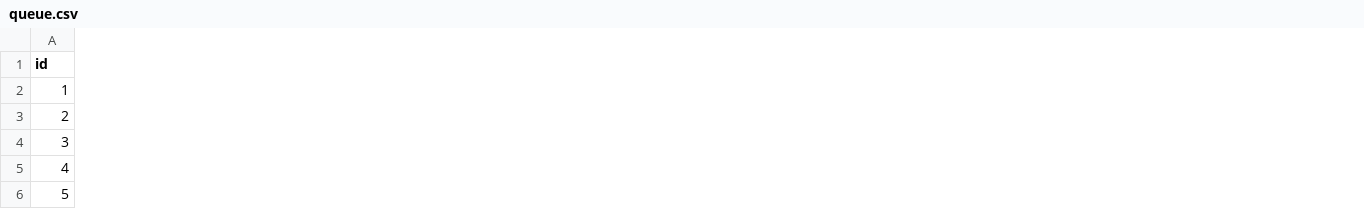
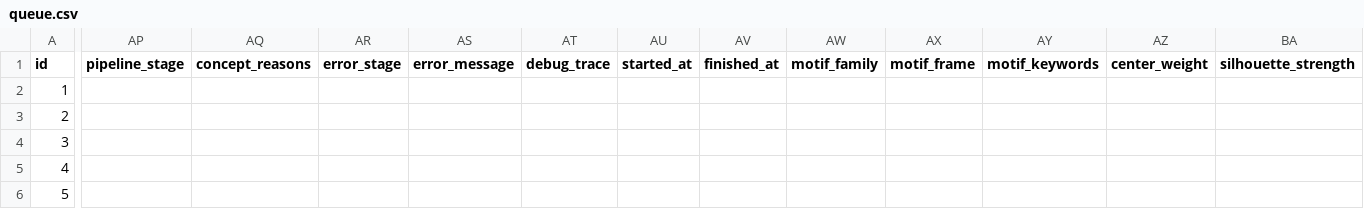
Before and after one commit to nofilterco/nofilter, a CSV file: queue.csv, drawn as a sheet; only a part is shown, gaps mark what is left out; the diff covers the shown part only; the diff names each change by its address in the sheet, - before the commit and + after, or states it on an @@ line.

Commit message:
Improve pipeline traceability and UI run controls

```diff
--- a/queue.csv
+++ b/queue.csv
+column AP (pipeline_stage), empty
+column AQ (concept_reasons), empty
+column AR (error_stage), empty
+column AS (error_message), empty
+column AT (debug_trace), empty
+column AU (started_at), empty
+column AV (finished_at), empty
+column AW (motif_family), empty
+column AX (motif_frame), empty
+column AY (motif_keywords), empty
+column AZ (center_weight), empty
+column BA (silhouette_strength), empty
```
Also changed, not shown: 1 added column and 20 edited cells elsewhere in this file, 2 other files.
